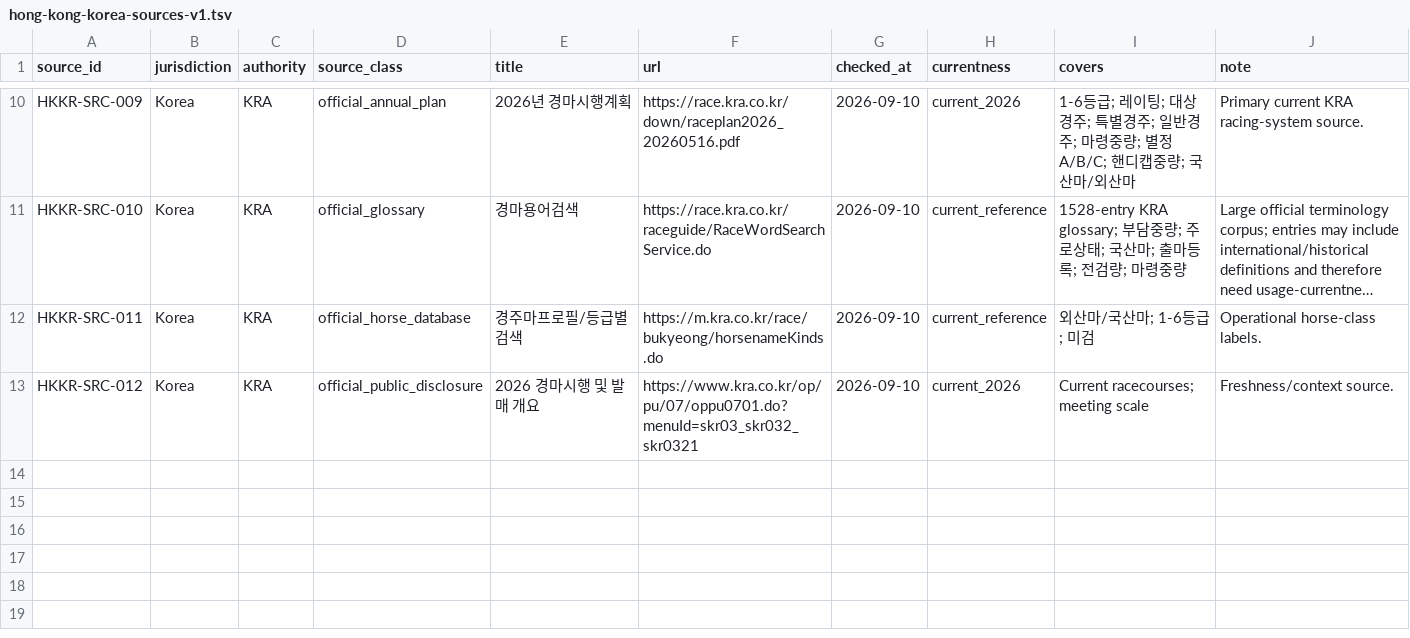
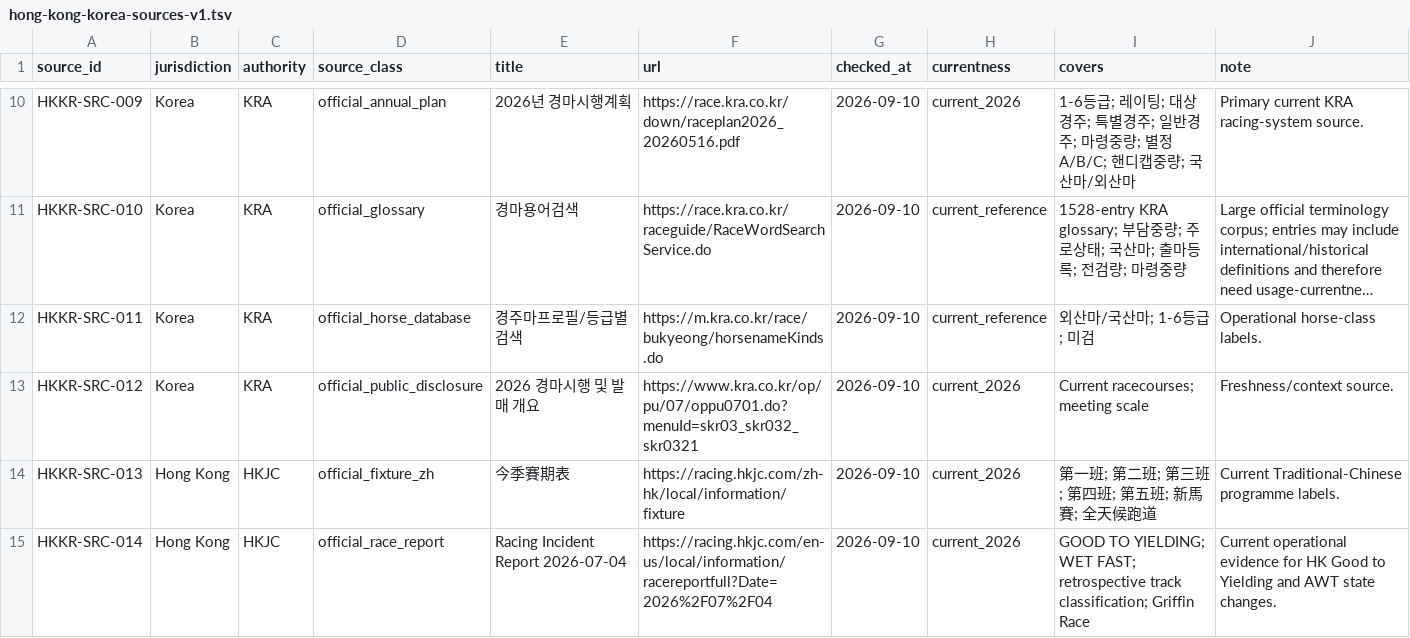
Before and after one commit to badjoke-lab/where-horses-run, a TSV file: data/glossary-master/sources/hong-kong-korea-sources-v1.tsv, drawn as a sheet; only a part is shown, gaps mark what is left out; long unchanged cells end in ….

Commit message:
data: add Hong Kong Chinese fixture source

```diff
--- a/data/glossary-master/sources/hong-kong-korea-sources-v1.tsv
+++ b/data/glossary-master/sources/hong-kong-korea-sources-v1.tsv
@@ -13 +13,3 @@ HKKR-SRC-011	Korea	KRA	official_horse_database	경주마프로필/등급별 검
 HKKR-SRC-012	Korea	KRA	official_public_disclosure	2026 경마시행 및 발매 개요	https://www.kra.co.kr/op/pu/07/oppu0701.do?menuId=skr03_skr032_skr0321	2026-09-10	current_2026	Current racecourses; meeting scale	Freshness/context source.
+HKKR-SRC-013	Hong Kong	HKJC	official_fixture_zh	今季賽期表	https://racing.hkjc.com/zh-hk/local/information/fixture	2026-09-10	current_2026	第一班; 第二班; 第三班; 第四班; 第五班; 新馬賽; 全天候跑道	Current Traditional-Chinese programme labels.
+HKKR-SRC-014	Hong Kong	HKJC	official_race_report	Racing Incident Report 2026-07-04	https://racing.hkjc.com/en-us/local/information/racereportfull?Date=2026%2F07%2F04	2026-09-10	current_2026	GOOD TO YIELDING; WET FAST; retrospective track classification; Griffin Race	Current operational evidence for HK Good to Yielding and AWT state changes.
```
